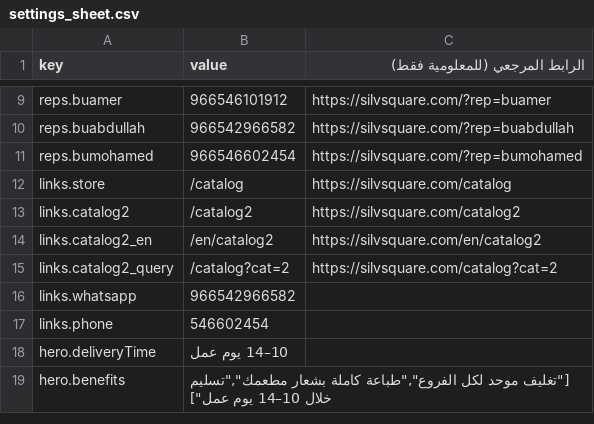
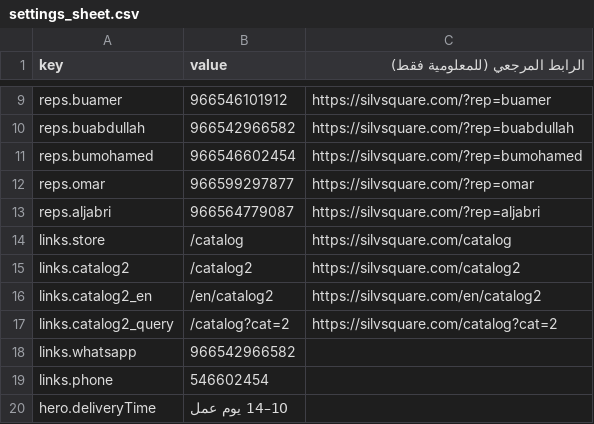
Before and after one commit to silvsquare-eng/silvsquare, a CSV file: settings_sheet.csv, drawn as a sheet; only a part is shown, gaps mark what is left out; the shorter side is filled out with more unchanged rows; the diff names each change by its address in the sheet, - before the commit and + after, or states it on an @@ line.

```diff
--- a/settings_sheet.csv
+++ b/settings_sheet.csv
+row 12: reps.omar | 966599297877 | https://silvsquare.com/?rep=omar
+row 13: reps.aljabri | 966564779087 | https://silvsquare.com/?rep=aljabri
```
Also changed, not shown: 9 other files.
